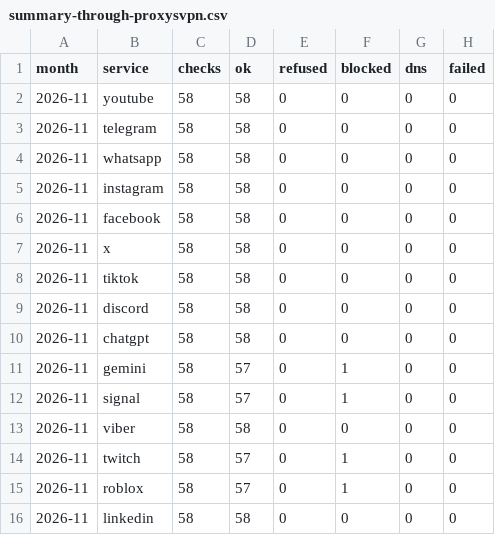
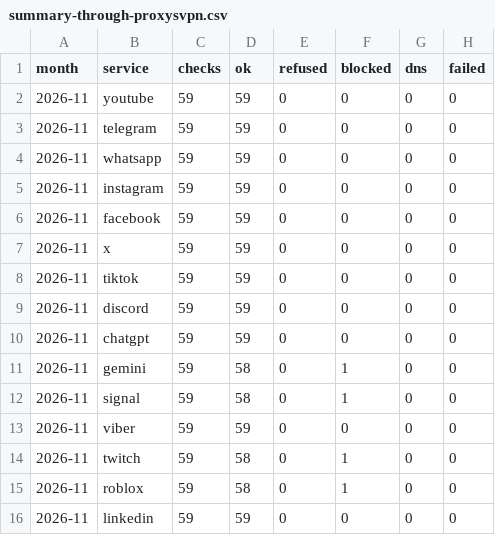
Before and after one commit to evilork/russia-internet-availability, a CSV file: data/summary-through-proxysvpn.csv, drawn as a sheet.

```diff
--- a/data/summary-through-proxysvpn.csv
+++ b/data/summary-through-proxysvpn.csv
@@ -1,16 +1,16 @@
 month,service,checks,ok,refused,blocked,dns,failed
-2026-11,youtube,58,58,0,0,0,0
-2026-11,telegram,58,58,0,0,0,0
-2026-11,whatsapp,58,58,0,0,0,0
-2026-11,instagram,58,58,0,0,0,0
-2026-11,facebook,58,58,0,0,0,0
-2026-11,x,58,58,0,0,0,0
-2026-11,tiktok,58,58,0,0,0,0
-2026-11,discord,58,58,0,0,0,0
-2026-11,chatgpt,58,58,0,0,0,0
-2026-11,gemini,58,57,0,1,0,0
-2026-11,signal,58,57,0,1,0,0
-2026-11,viber,58,58,0,0,0,0
-2026-11,twitch,58,57,0,1,0,0
-2026-11,roblox,58,57,0,1,0,0
-2026-11,linkedin,58,58,0,0,0,0
+2026-11,youtube,59,59,0,0,0,0
+2026-11,telegram,59,59,0,0,0,0
+2026-11,whatsapp,59,59,0,0,0,0
+2026-11,instagram,59,59,0,0,0,0
+2026-11,facebook,59,59,0,0,0,0
+2026-11,x,59,59,0,0,0,0
+2026-11,tiktok,59,59,0,0,0,0
+2026-11,discord,59,59,0,0,0,0
+2026-11,chatgpt,59,59,0,0,0,0
+2026-11,gemini,59,58,0,1,0,0
+2026-11,signal,59,58,0,1,0,0
+2026-11,viber,59,59,0,0,0,0
+2026-11,twitch,59,58,0,1,0,0
+2026-11,roblox,59,58,0,1,0,0
+2026-11,linkedin,59,59,0,0,0,0
```
Also changed, not shown: data/hourly/2026-11.csv, data/summary.csv, 4 other files.
